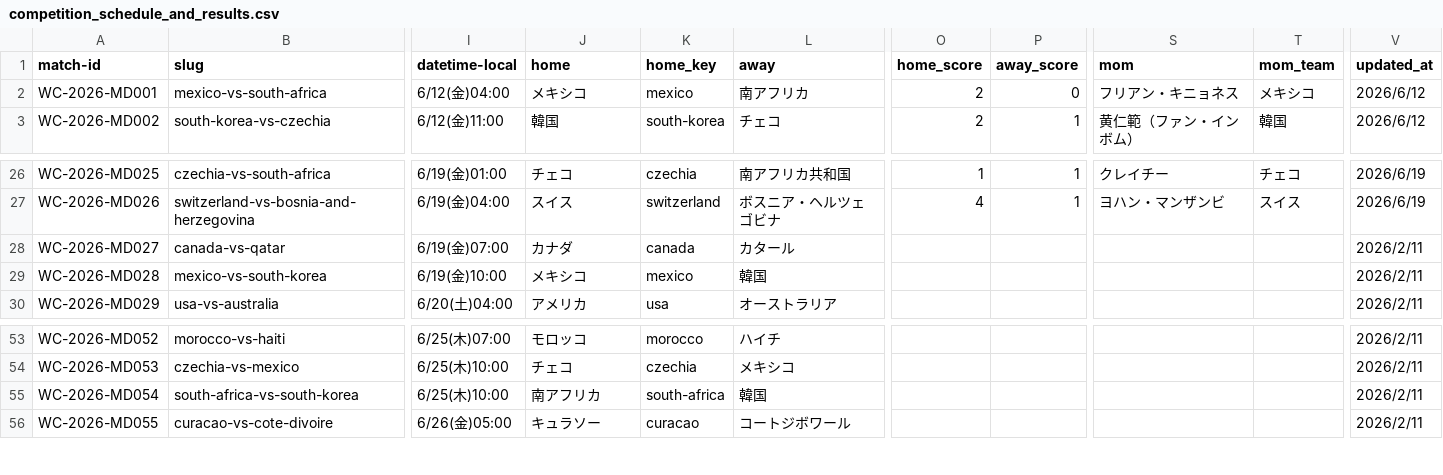
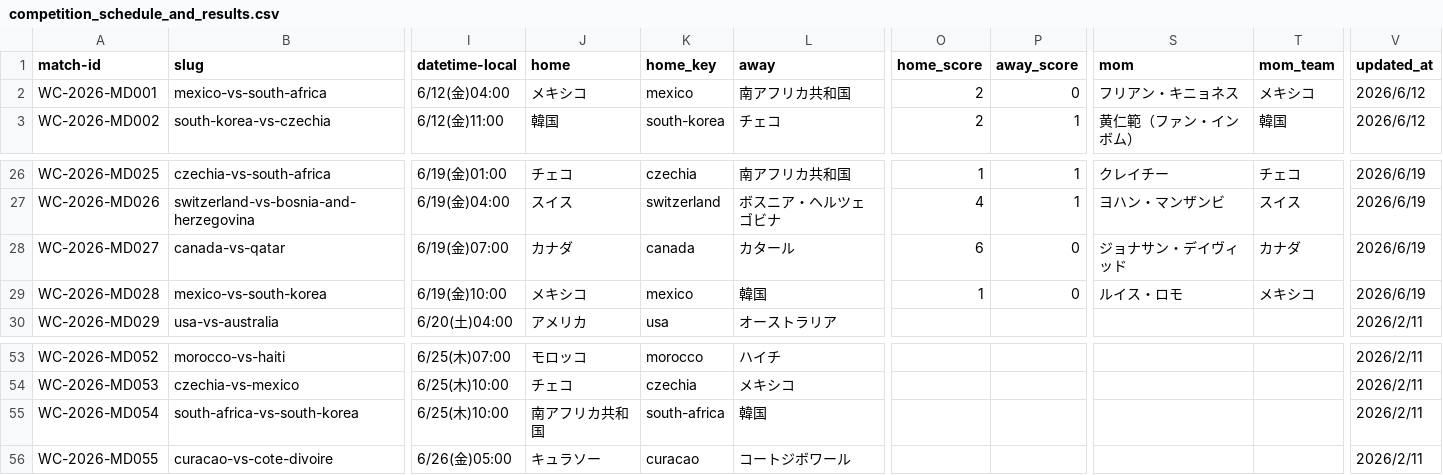
Before and after one commit to football-archive/start, a CSV file: src/data/competition_schedule_and_results.csv, drawn as a sheet; only a part is shown, gaps mark what is left out; the diff names each change by its address in the sheet, - before the commit and + after, or states it on an @@ line.

```diff
--- a/src/data/competition_schedule_and_results.csv
+++ b/src/data/competition_schedule_and_results.csv
-L2 (away): 南アフリカ
+L2 (away): 南アフリカ共和国
-O28 (home_score): (empty)
+O28 (home_score): 6
-P28:P29 (away_score): (empty)
+P28:P29 (away_score): 0
-S28 (mom): (empty)
+S28 (mom): ジョナサン・デイヴィッド
-T28 (mom_team): (empty)
+T28 (mom_team): カナダ
-V28:V29 (updated_at): 2026/2/11
+V28:V29 (updated_at): 2026/6/19
-O29 (home_score): (empty)
+O29 (home_score): 1
-S29 (mom): (empty)
+S29 (mom): ルイス・ロモ
-T29 (mom_team): (empty)
+T29 (mom_team): メキシコ
-J55 (home): 南アフリカ
+J55 (home): 南アフリカ共和国
```
Also changed, not shown: src/data/match_events.csv, src/data/tournament_groups_master.csv, 5 other files.
